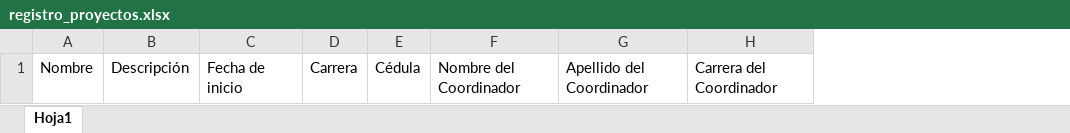
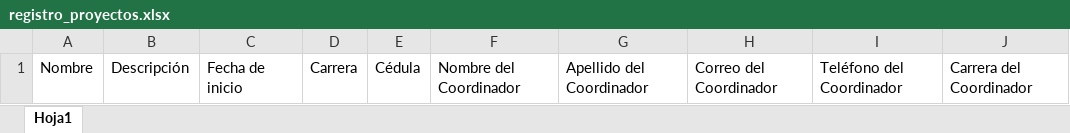
Before and after one commit to jhonattanrgc21/-community-service-fe, an Excel workbook: src/assets/docs/registro_proyectos.xlsx, sheet Hoja1, drawn as a sheet; values as stored, in another font and other column widths than the file's, no borders; the diff names each change by its address in the sheet, - before the commit and + after, or states it on an @@ line.

Commit message:
Integre el registro de proyectos tanto individual como masivos

```diff
--- a/src/assets/docs/registro_proyectos.xlsx (sheet Hoja1)
+++ b/src/assets/docs/registro_proyectos.xlsx (sheet Hoja1)
+column H, row 1: Correo del Coordinador
+column I, row 1: Teléfono del Coordinador
```
Also changed, not shown: 6 other files.
